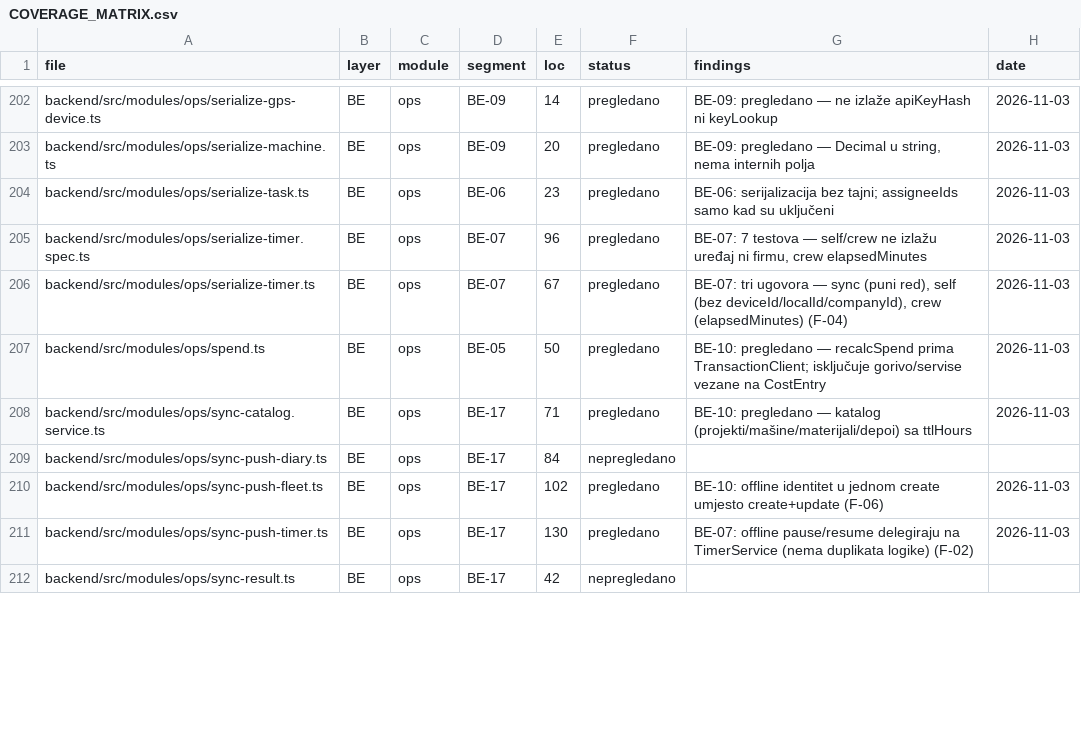
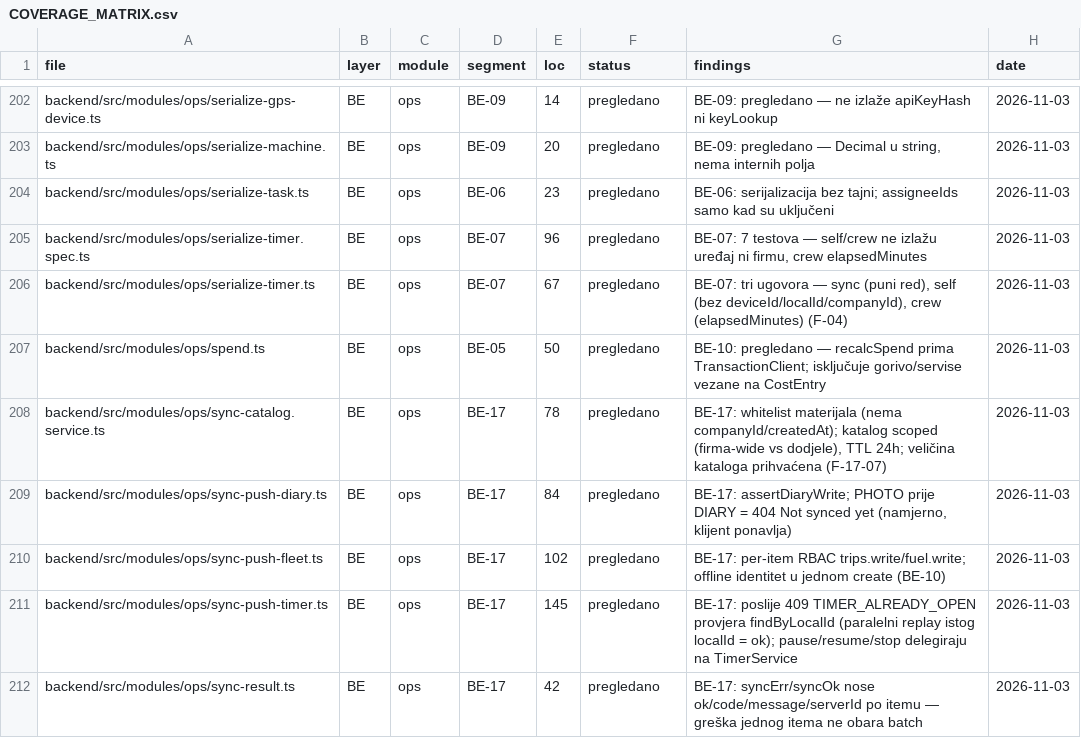
Before and after one commit to mudzy992/gradix, a CSV file: AUDIT/COVERAGE_MATRIX.csv, drawn as a sheet; only a part is shown, gaps mark what is left out; the diff covers the shown part only.

Commit message:
feat(sync): BE-17 — limiti push/pull, watermark bez preskakanja, per-item 409/404
- push: @ArrayMaxSize(200) (SYNC_PUSH_MAX_ITEMS) + mobilni rez na 200 itema
- pull: take 1000 po kolekciji (SYNC_PULL_LIMIT); since u buducnosti => 400
- watermark = min zadnji updatedAt medju kolekcijama koje su nesto vratile (D-036)
- paralelni replay: dispatch retry-once na P2002, mapPrismaError P2002=>409/P2025=>404
- katalog: whitelist materijala (bez companyId/vremenskih oznaka)
- testovi: sync-watermark.spec (4), sync.e2e-spec +3 (190/190)
- docs: BACKEND par.4.7, DECISIONS D-036; AUDIT BE-17 done (25/59, 321/518 = 62,0 %)

Co-authored-by: arena-agent <297053741+arena-agent@users.noreply.github.com>

```diff
--- a/AUDIT/COVERAGE_MATRIX.csv
+++ b/AUDIT/COVERAGE_MATRIX.csv
@@ -207,6 +207,6 @@ backend/src/modules/ops/serialize-timer.ts,BE,ops,BE-07,67,pregledano,"BE-07: tr
 backend/src/modules/ops/spend.ts,BE,ops,BE-05,50,pregledano,BE-10: pregledano — recalcSpend prima TransactionClient; isključuje gorivo/servise vezane na CostEntry,2026-11-03
-backend/src/modules/ops/sync-catalog.service.ts,BE,ops,BE-17,71,pregledano,BE-10: pregledano — katalog (projekti/mašine/materijali/depoi) sa ttlHours,2026-11-03
-backend/src/modules/ops/sync-push-diary.ts,BE,ops,BE-17,84,nepregledano,,
-backend/src/modules/ops/sync-push-fleet.ts,BE,ops,BE-17,102,pregledano,BE-10: offline identitet u jednom create umjesto create+update (F-06),2026-11-03
-backend/src/modules/ops/sync-push-timer.ts,BE,ops,BE-17,130,pregledano,BE-07: offline pause/resume delegiraju na TimerService (nema duplikata logike) (F-02),2026-11-03
-backend/src/modules/ops/sync-result.ts,BE,ops,BE-17,42,nepregledano,,
+backend/src/modules/ops/sync-catalog.service.ts,BE,ops,BE-17,78,pregledano,"BE-17: whitelist materijala (nema companyId/createdAt); katalog scoped (firma-wide vs dodjele), TTL 24h; veličina kataloga prihvaćena (F-17-07)",2026-11-03
+backend/src/modules/ops/sync-push-diary.ts,BE,ops,BE-17,84,pregledano,"BE-17: assertDiaryWrite; PHOTO prije DIARY = 404 Not synced yet (namjerno, klijent ponavlja)",2026-11-03
+backend/src/modules/ops/sync-push-fleet.ts,BE,ops,BE-17,102,pregledano,BE-17: per-item RBAC trips.write/fuel.write; offline identitet u jednom create (BE-10),2026-11-03
+backend/src/modules/ops/sync-push-timer.ts,BE,ops,BE-17,145,pregledano,BE-17: poslije 409 TIMER_ALREADY_OPEN provjera findByLocalId (paralelni replay istog localId = ok); pause/resume/stop delegiraju na TimerService,2026-11-03
+backend/src/modules/ops/sync-result.ts,BE,ops,BE-17,42,pregledano,BE-17: syncErr/syncOk nose ok/code/message/serverId po itemu — greška jednog itema ne obara batch,2026-11-03
```
Also changed, not shown: 2 added rows and 25 edited cells elsewhere in this file, 14 other files.
